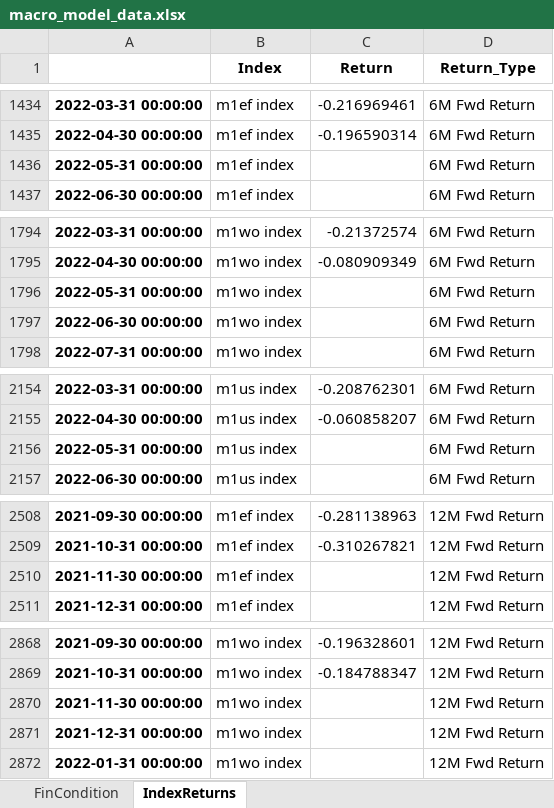
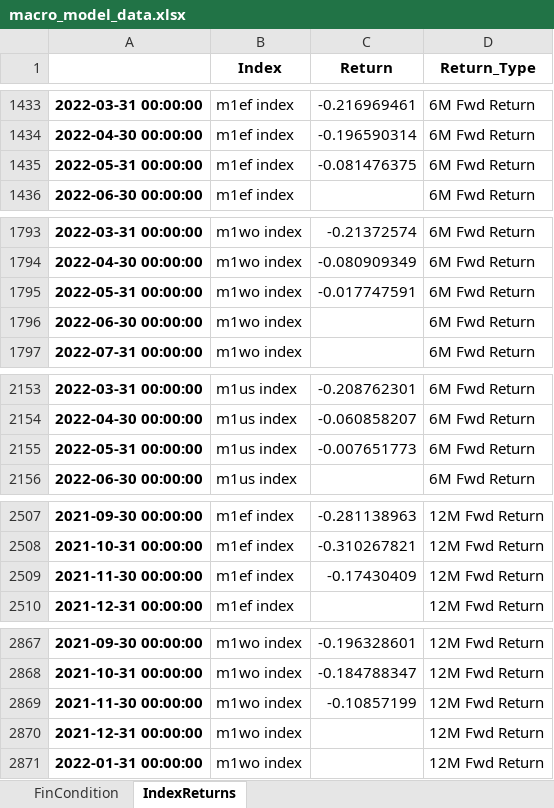
Before and after one commit to sudinpoddar-glovista/macro_model, an Excel workbook: macro_model_data.xlsx, sheet IndexReturns, drawn as a sheet; only a part is shown, gaps mark what is left out; values as stored, in another font and other column widths than the file's, no borders; addresses are those after the commit; the diff covers the shown part only; the diff names each change by its address in the sheet, - before the commit and + after, or states it on an @@ line.

```diff
--- a/macro_model_data.xlsx (sheet IndexReturns)
+++ b/macro_model_data.xlsx (sheet IndexReturns)
-C1435 (Return): (empty)
+C1435 (Return): -0.081476375
-C1795 (Return): (empty)
+C1795 (Return): -0.017747591
-C2155 (Return): (empty)
+C2155 (Return): -0.007651773
-C2509 (Return): (empty)
+C2509 (Return): -0.17430409
-C2869 (Return): (empty)
+C2869 (Return): -0.10857199
```
Also changed, not shown: 9 added rows, 9 removed rows and 3 edited cells elsewhere in this sheet, sheet FinCondition.
